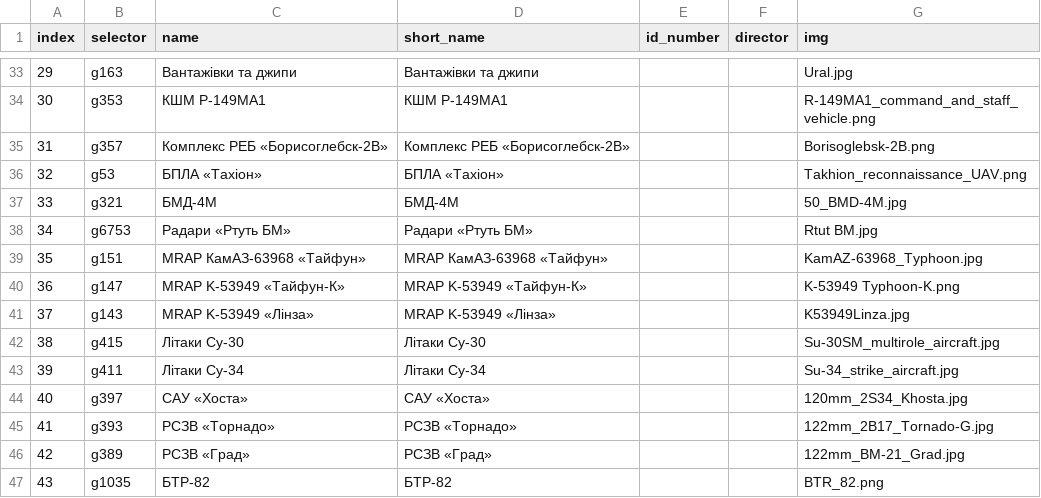
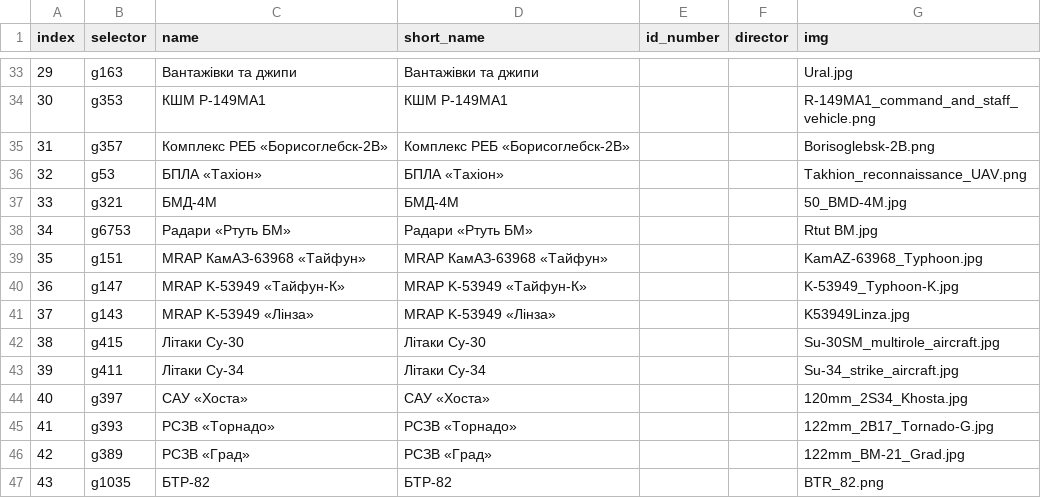
Before and after one commit to texty/state-watch, a CSV file: layer_corresp.csv, drawn as a sheet; only a part is shown, gaps mark what is left out; the diff names each change by its address in the sheet, - before the commit and + after, or states it on an @@ line.

```diff
--- a/layer_corresp.csv
+++ b/layer_corresp.csv
-G40 (img): K-53949 Typhoon-K.png
+G40 (img): K-53949_Typhoon-K.jpg
```
Also changed, not shown: data_tree.csv, 2 other files.
